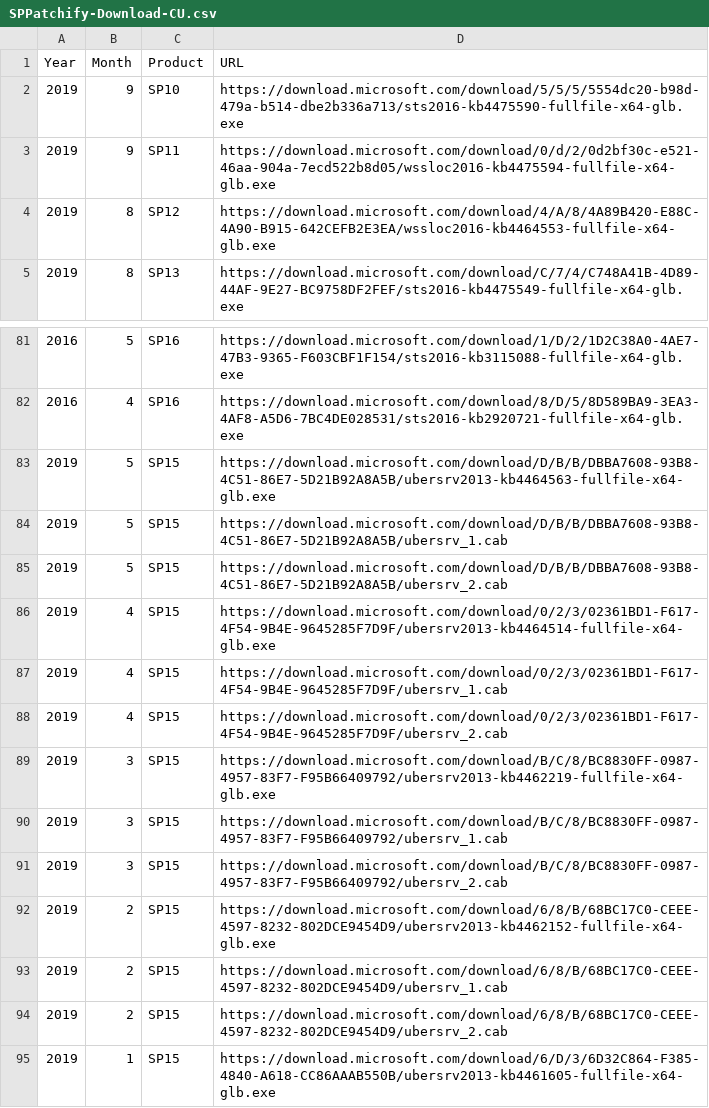
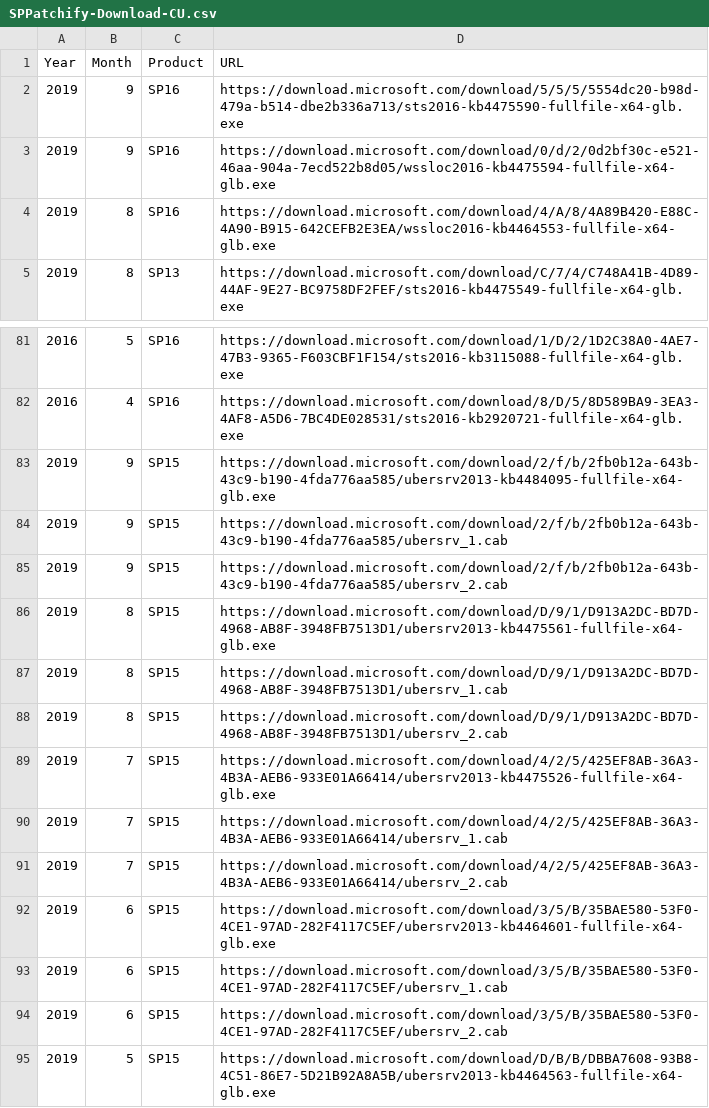
Before and after one commit to spjeff/sppatchify, a CSV file: SPPatchify-Download-CU.csv, drawn as a sheet; only a part is shown, gaps mark what is left out; the shorter side is filled out with more unchanged rows.

Commit message:
CU Monthly

```diff
--- a/SPPatchify-Download-CU.csv
+++ b/SPPatchify-Download-CU.csv
@@ -1,5 +1,5 @@
 Year,Month,Product,URL
-2019,9,SP10,https://download.microsoft.com/download/5/5/5/5554dc20-b98d-479a-b514-dbe2b336a713/sts2016-kb4475590-fullfile-x64-glb.exe
-2019,9,SP11,https://download.microsoft.com/download/0/d/2/0d2bf30c-e521-46aa-904a-7ecd522b8d05/wssloc2016-kb4475594-fullfile-x64-glb.exe
-2019,8,SP12,https://download.microsoft.com/download/4/A/8/4A89B420-E88C-4A90-B915-642CEFB2E3EA/wssloc2016-kb4464553-fullfile-x64-glb.exe
+2019,9,SP16,https://download.microsoft.com/download/5/5/5/5554dc20-b98d-479a-b514-dbe2b336a713/sts2016-kb4475590-fullfile-x64-glb.exe
+2019,9,SP16,https://download.microsoft.com/download/0/d/2/0d2bf30c-e521-46aa-904a-7ecd522b8d05/wssloc2016-kb4475594-fullfile-x64-glb.exe
+2019,8,SP16,https://download.microsoft.com/download/4/A/8/4A89B420-E88C-4A90-B915-642CEFB2E3EA/wssloc2016-kb4464553-fullfile-x64-glb.exe
 2019,8,SP13,https://download.microsoft.com/download/C/7/4/C748A41B-4D89-44AF-9E27-BC9758DF2FEF/sts2016-kb4475549-fullfile-x64-glb.exe
@@ -82,2 +82,14 @@ Year,Month,Product,URL
 2016,4,SP16,https://download.microsoft.com/download/8/D/5/8D589BA9-3EA3-4AF8-A5D6-7BC4DE028531/sts2016-kb2920721-fullfile-x64-glb.exe
+2019,9,SP15,https://download.microsoft.com/download/2/f/b/2fb0b12a-643b-43c9-b190-4fda776aa585/ubersrv2013-kb4484095-fullfile-x64-glb.exe
+2019,9,SP15,https://download.microsoft.com/download/2/f/b/2fb0b12a-643b-43c9-b190-4fda776aa585/ubersrv_1.cab
+2019,9,SP15,https://download.microsoft.com/download/2/f/b/2fb0b12a-643b-43c9-b190-4fda776aa585/ubersrv_2.cab
+2019,8,SP15,https://download.microsoft.com/download/D/9/1/D913A2DC-BD7D-4968-AB8F-3948FB7513D1/ubersrv2013-kb4475561-fullfile-x64-glb.exe
+2019,8,SP15,https://download.microsoft.com/download/D/9/1/D913A2DC-BD7D-4968-AB8F-3948FB7513D1/ubersrv_1.cab
+2019,8,SP15,https://download.microsoft.com/download/D/9/1/D913A2DC-BD7D-4968-AB8F-3948FB7513D1/ubersrv_2.cab
+2019,7,SP15,https://download.microsoft.com/download/4/2/5/425EF8AB-36A3-4B3A-AEB6-933E01A66414/ubersrv2013-kb4475526-fullfile-x64-glb.exe
+2019,7,SP15,https://download.microsoft.com/download/4/2/5/425EF8AB-36A3-4B3A-AEB6-933E01A66414/ubersrv_1.cab
+2019,7,SP15,https://download.microsoft.com/download/4/2/5/425EF8AB-36A3-4B3A-AEB6-933E01A66414/ubersrv_2.cab
+2019,6,SP15,https://download.microsoft.com/download/3/5/B/35BAE580-53F0-4CE1-97AD-282F4117C5EF/ubersrv2013-kb4464601-fullfile-x64-glb.exe
+2019,6,SP15,https://download.microsoft.com/download/3/5/B/35BAE580-53F0-4CE1-97AD-282F4117C5EF/ubersrv_1.cab
+2019,6,SP15,https://download.microsoft.com/download/3/5/B/35BAE580-53F0-4CE1-97AD-282F4117C5EF/ubersrv_2.cab
 2019,5,SP15,https://download.microsoft.com/download/D/B/B/DBBA7608-93B8-4C51-86E7-5D21B92A8A5B/ubersrv2013-kb4464563-fullfile-x64-glb.exe
```
